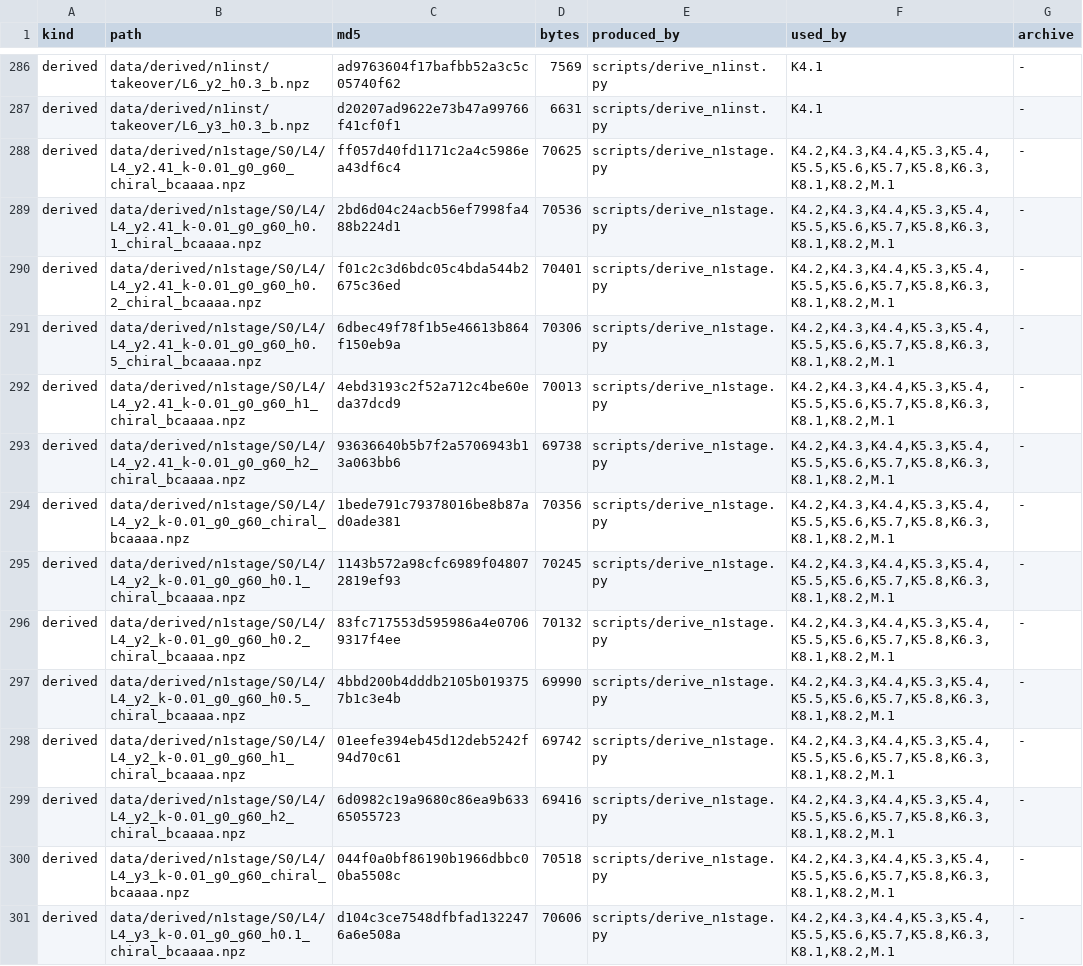
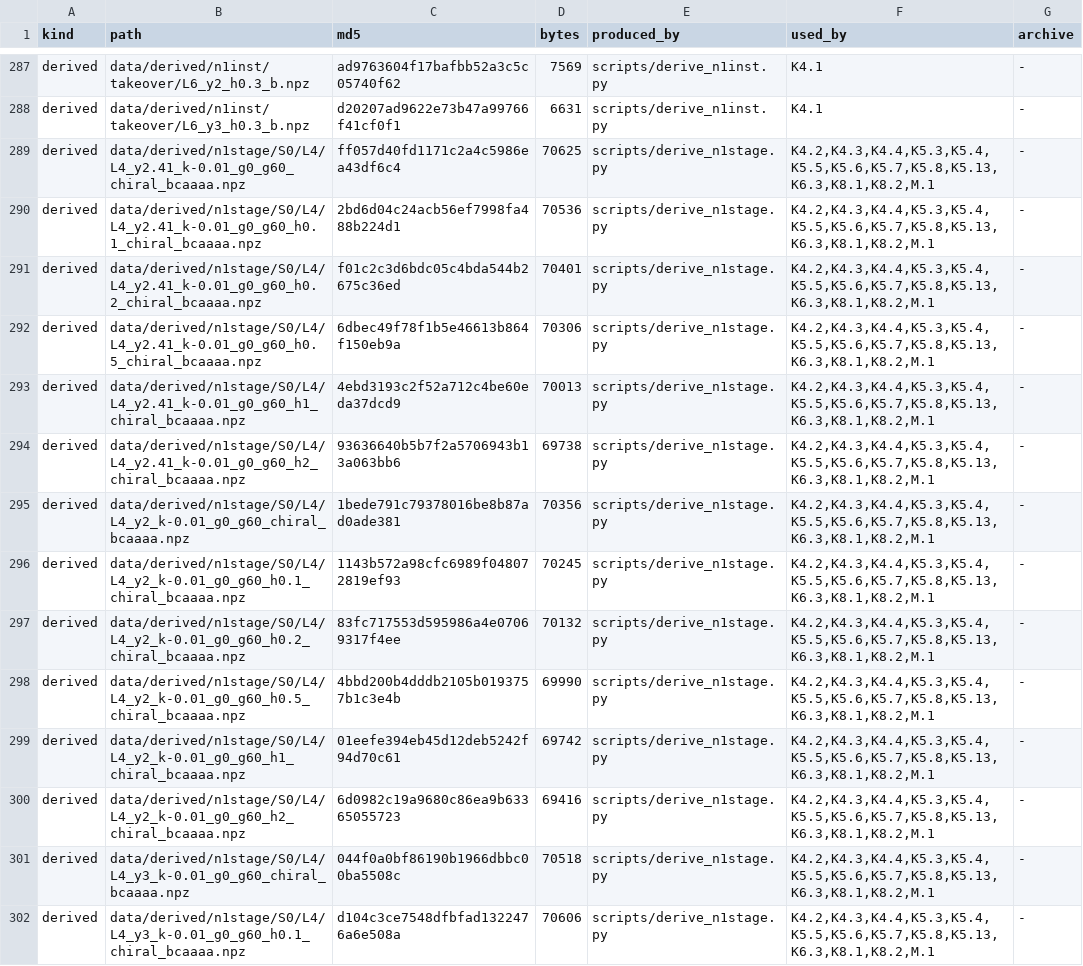
Before and after one commit to PiotrTopa/mass-as-pairing, a TSV file: data/MANIFEST.tsv, drawn as a sheet; only a part is shown, gaps mark what is left out; addresses are those after the commit; the diff covers the shown part only; the diff names each change by its address in the sheet, - before the commit and + after, or states it on an @@ line.

```diff
--- a/data/MANIFEST.tsv
+++ b/data/MANIFEST.tsv
-F289:F302 (used_by): K4.2,K4.3,K4.4,K5.3,K5.4,K5.5,K5.6,K5.7,K5.8,K6.3,K8.1,K8.2,M.1
+F289:F302 (used_by): K4.2,K4.3,K4.4,K5.3,K5.4,K5.5,K5.6,K5.7,K5.8,K5.13,K6.3,K8.1,K8.2,M.1
```
Also changed, not shown: 1 added row and 137 edited cells elsewhere in this file, data/manifest/n1inst.tsv, data/manifest/n1stage.tsv, 23 other files.
